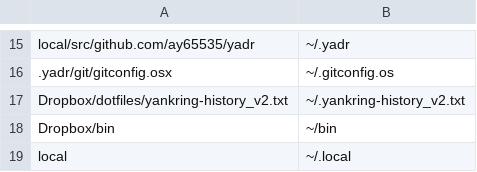
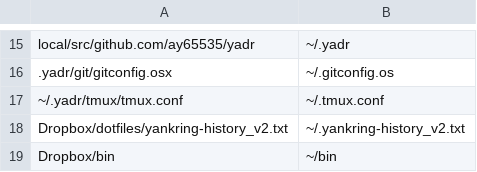
Before and after one commit to ay65535/yadr, a CSV file: install.conf.csv, drawn as a sheet; only a part is shown, gaps mark what is left out; the shorter side is filled out with more unchanged rows.

Commit message:
Update install.conf.yaml

```diff
--- a/install.conf.csv
+++ b/install.conf.csv
@@ -16,2 +16,3 @@ local/src/github.com/ay65535/yadr,~/.yadr
 .yadr/git/gitconfig.osx,~/.gitconfig.os
+~/.yadr/tmux/tmux.conf,~/.tmux.conf
 Dropbox/dotfiles/yankring-history_v2.txt,~/.yankring-history_v2.txt
```
Also changed, not shown: install.conf.cloud.csv, 1 other file.
